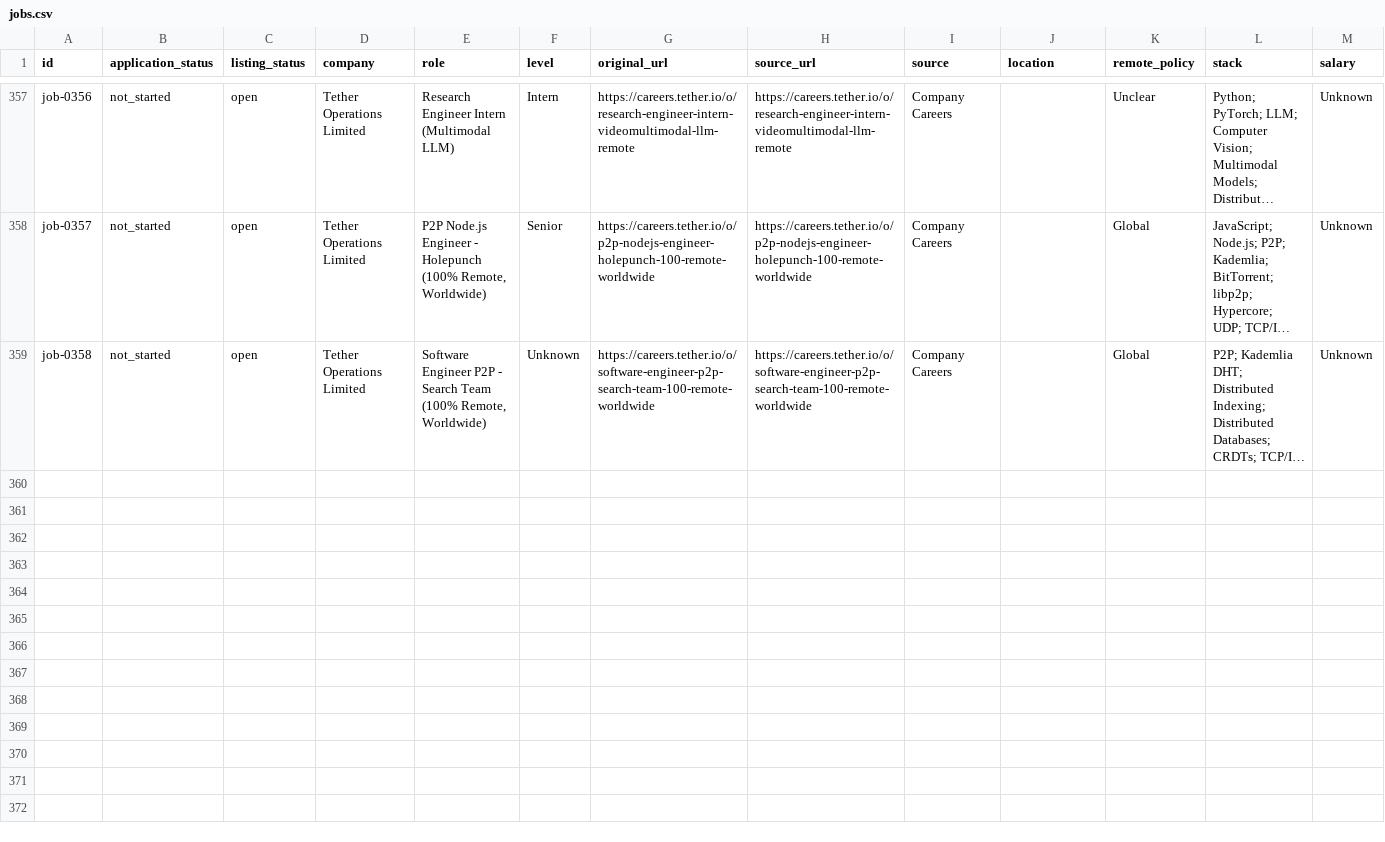
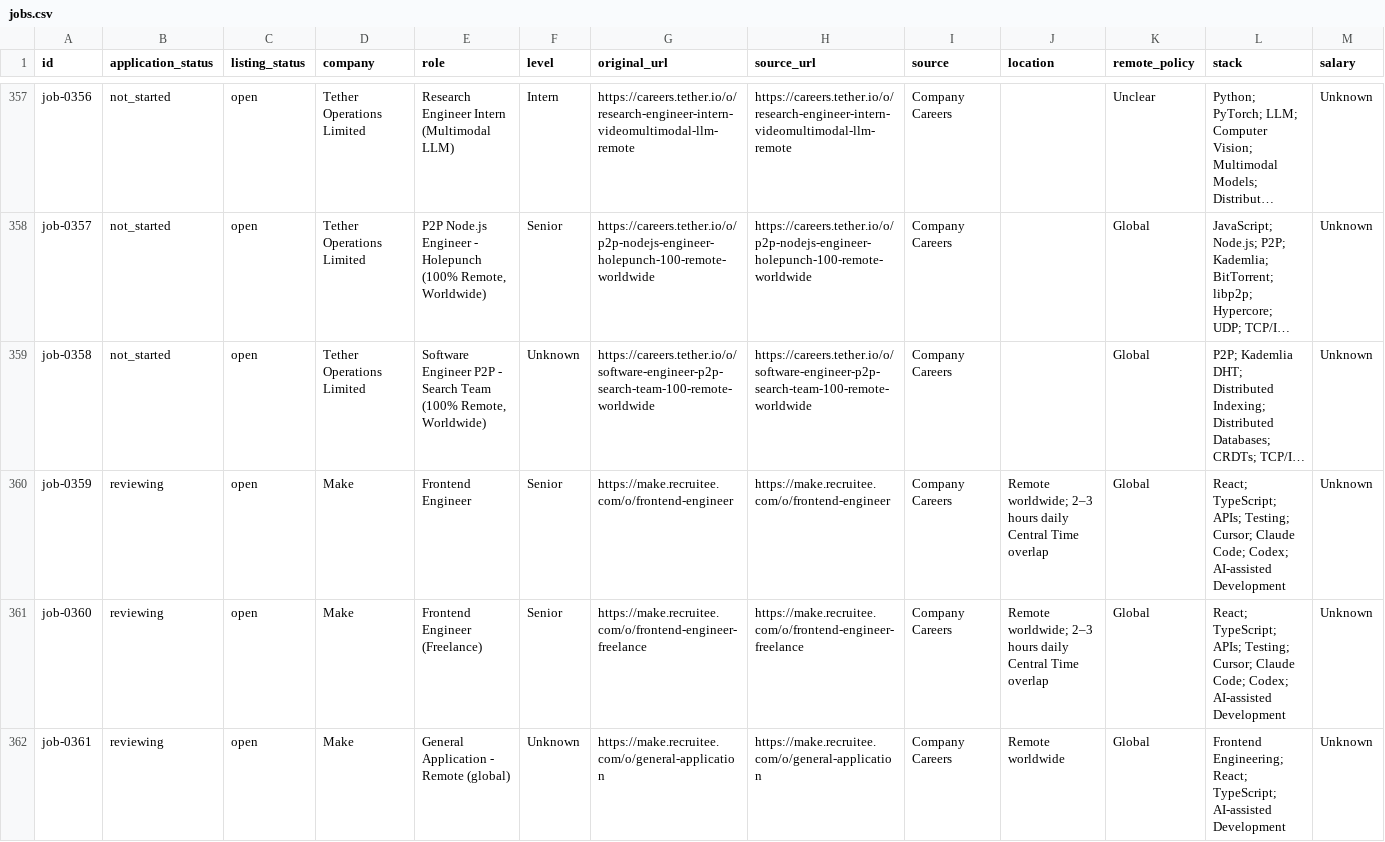
Before and after one commit to stupidkubik/job-searcher, a CSV file: data/jobs.csv, drawn as a sheet; only a part is shown, gaps mark what is left out; long unchanged cells end in …; rows hold the shown columns only; the diff names each change by its address in the sheet, - before the commit and + after, or states it on an @@ line.

```diff
--- a/data/jobs.csv
+++ b/data/jobs.csv
+row 360: job-0359 | reviewing | open | Make | Frontend Engineer | Senior | https://make.recruitee.com/o/frontend-engineer | https://make.recruitee.com/o/frontend-engineer | Company Careers | Remote worldwide; 2–3 hours daily Central Time overlap | Global | React; TypeScript; APIs; Testing; Cursor; Claude Code; Codex; AI-assisted Development | Unknown
+row 361: job-0360 | reviewing | open | Make | Frontend Engineer (Freelance) | Senior | https://make.recruitee.com/o/frontend-engineer-freelance | https://make.recruitee.com/o/frontend-engineer-freelance | Company Careers | Remote worldwide; 2–3 hours daily Central Time overlap | Global | React; TypeScript; APIs; Testing; Cursor; Claude Code; Codex; AI-assisted Development | Unknown
+row 362: job-0361 | reviewing | open | Make | General Application - Remote (global) | Unknown | https://make.recruitee.com/o/general-application | https://make.recruitee.com/o/general-application | Company Careers | Remote worldwide | Global | Frontend Engineering; React; TypeScript; AI-assisted Development | Unknown
```
Also changed, not shown: data/job_sources.csv, 5 other files.
